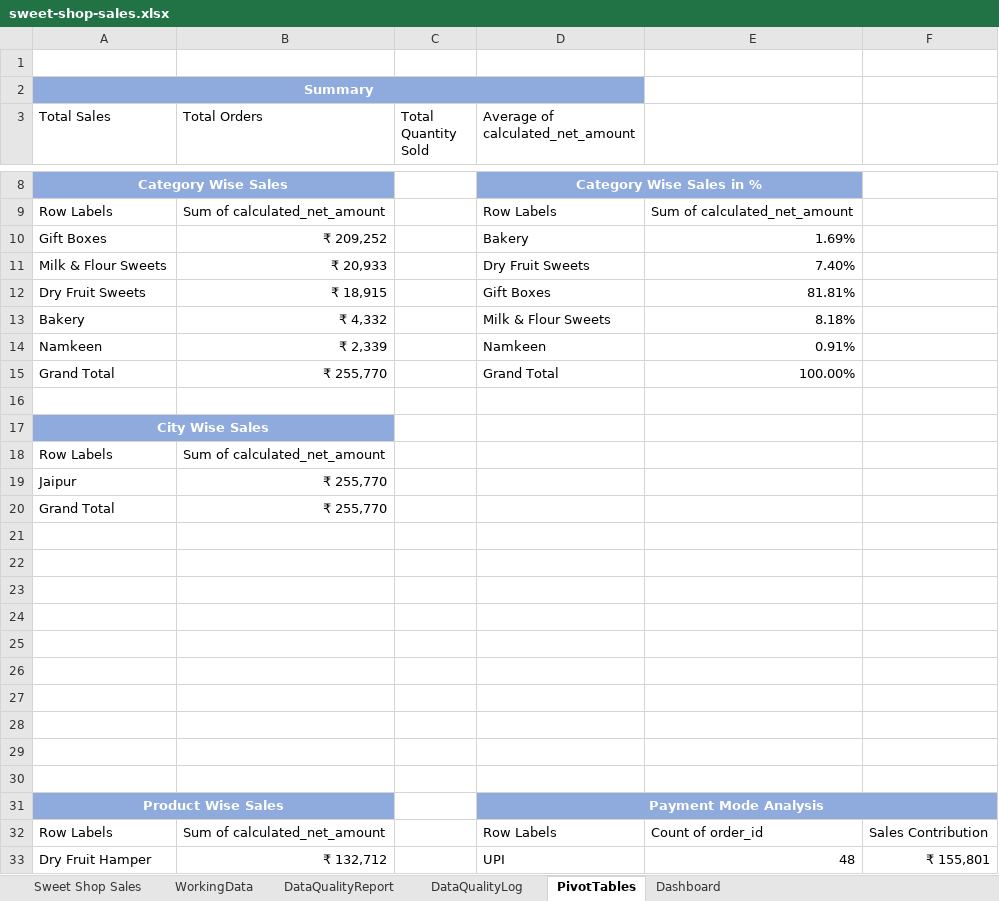
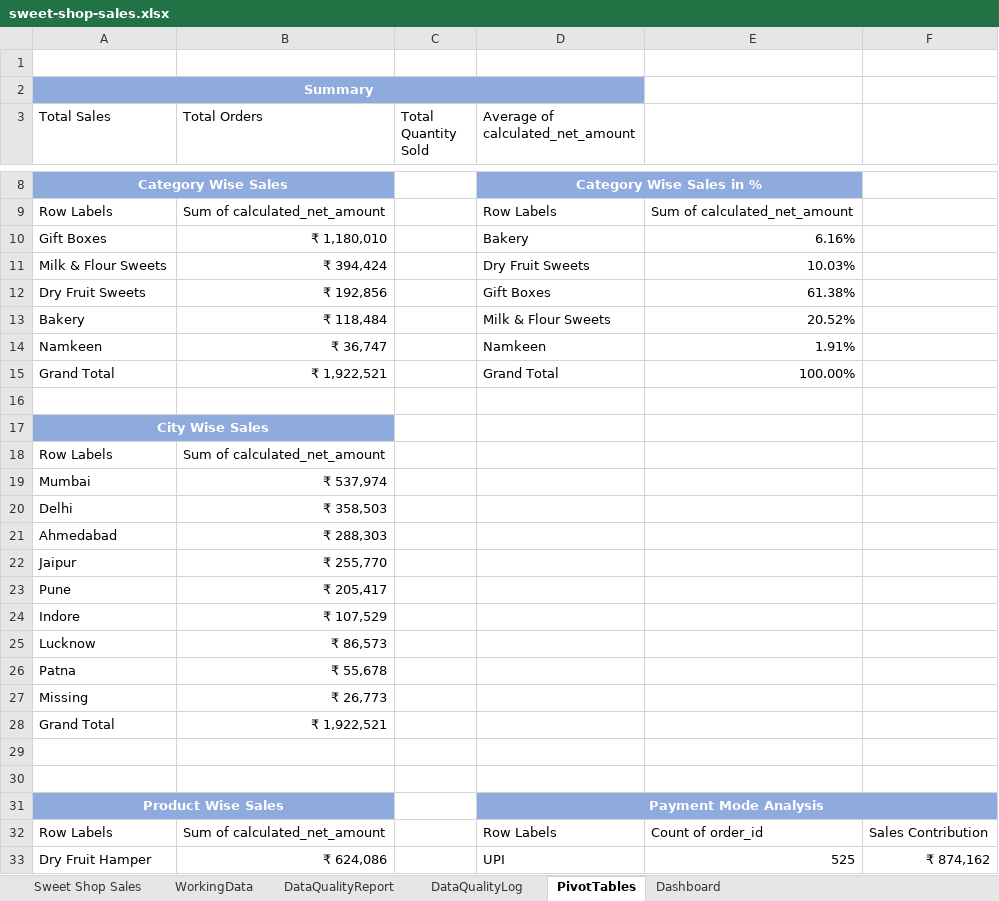
Before and after one commit to manish2120/sweet-shop-sales-report, an Excel workbook: sweet-shop-sales.xlsx, sheet PivotTables, drawn as a sheet; only a part is shown, gaps mark what is left out; values as stored, in another font and other column widths than the file's, no borders; removed rows and columns are numbered as before the commit, all else as after; the diff covers the shown part only; the diff names each change by its address in the sheet, - before the commit and + after, or states it on an @@ line.

```diff
--- a/sweet-shop-sales.xlsx (sheet PivotTables)
+++ b/sweet-shop-sales.xlsx (sheet PivotTables)
-B10 (Total Orders): ₹ 209,252
+B10 (Total Orders): ₹ 1,180,010
-E10: 1.69%
+E10: 6.16%
-B11 (Total Orders): ₹ 20,933
+B11 (Total Orders): ₹ 394,424
-E11: 7.40%
+E11: 10.03%
-B12 (Total Orders): ₹ 18,915
+B12 (Total Orders): ₹ 192,856
-E12: 81.81%
+E12: 61.38%
-B13 (Total Orders): ₹ 4,332
+B13 (Total Orders): ₹ 118,484
-E13: 8.18%
+E13: 20.52%
-B14 (Total Orders): ₹ 2,339
+B14 (Total Orders): ₹ 36,747
-E14: 0.91%
+E14: 1.91%
-B15 (Total Orders): ₹ 255,770
+B15 (Total Orders): ₹ 1,922,521
+row 19: Mumbai | ₹ 537,974
+row 20: Delhi | ₹ 358,503
+row 21: Ahmedabad | ₹ 288,303
+row 23: Pune | ₹ 205,417
+row 24: Indore | ₹ 107,529
+row 25: Lucknow | ₹ 86,573
+row 26: Patna | ₹ 55,678
+row 27: Missing | ₹ 26,773
-B28 (Total Orders): ₹ 255,770
+B28 (Total Orders): ₹ 1,922,521
-row 21: (empty)
-row 22: (empty)
-row 23: (empty)
-row 24: (empty)
-row 25: (empty)
-row 26: (empty)
-row 27: (empty)
-row 28: (empty)
-B33 (Total Orders): ₹ 132,712
+B33 (Total Orders): ₹ 624,086
-E33: 48
+E33: 525
-F33: ₹ 155,801
+F33: ₹ 874,162
```
Also changed, not shown: 9 added rows, 9 removed rows and 12 edited cells elsewhere in this sheet, sheet WorkingData, sheet DataQualityLog, formulas that keep their value, hidden cells, charts or pictures.
